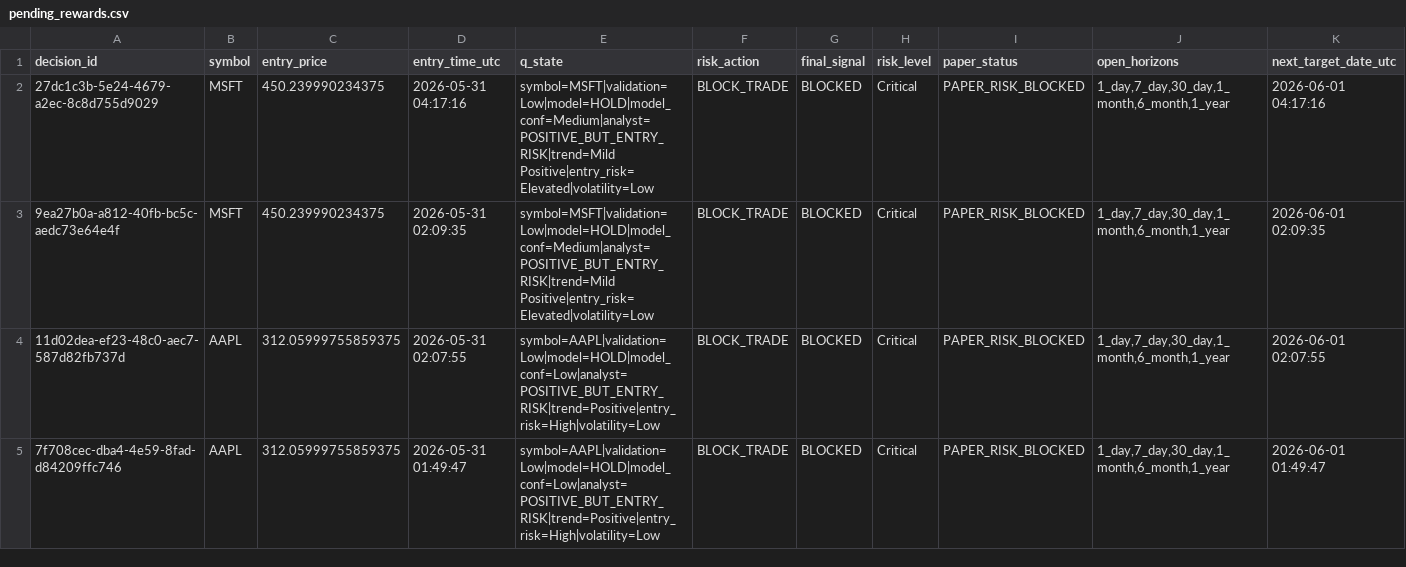
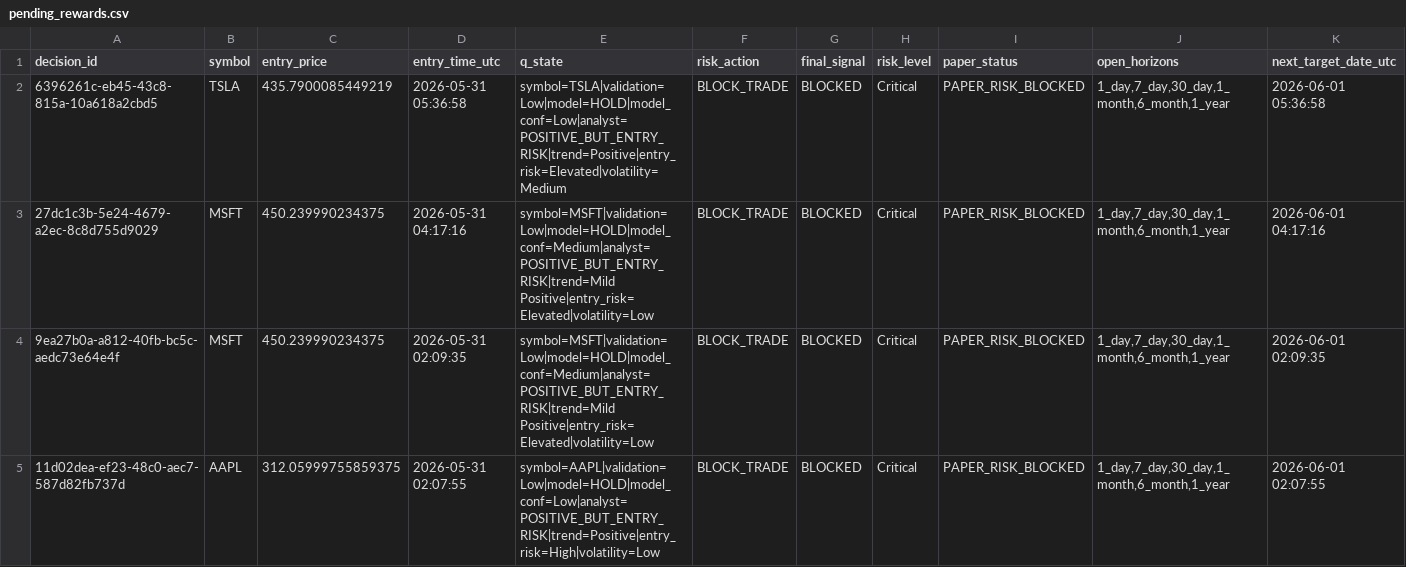
Before and after one commit to jasonkong65/Real-Time-Human-in-the-Loop-Multi-Agent-Trading-System, a CSV file: data/pending_rewards.csv, drawn as a sheet; only a part is shown; the shorter side is filled out with more unchanged rows; the diff names each change by its address in the sheet, - before the commit and + after, or states it on an @@ line.

```diff
--- a/data/pending_rewards.csv
+++ b/data/pending_rewards.csv
+row 2: 6396261c-eb45-43c8-815a-10a618a2cbd5 | TSLA | 435.7900085449219 | 2026-05-31 05:36:58 | symbol=TSLA|validation=Low|model=HOLD|model_conf=Low|analyst=POSITIVE_BUT_ENTRY_RISK|trend=Positive|entry_risk=Elevated|volatility=Medium | BLOCK_TRADE | BLOCKED | Critical | PAPER_RISK_BLOCKED | 1_day,7_day,30_day,1_month,6_month,1_year | 2026-06-01 05:36:58
```
Also changed, not shown: 1 other file.
